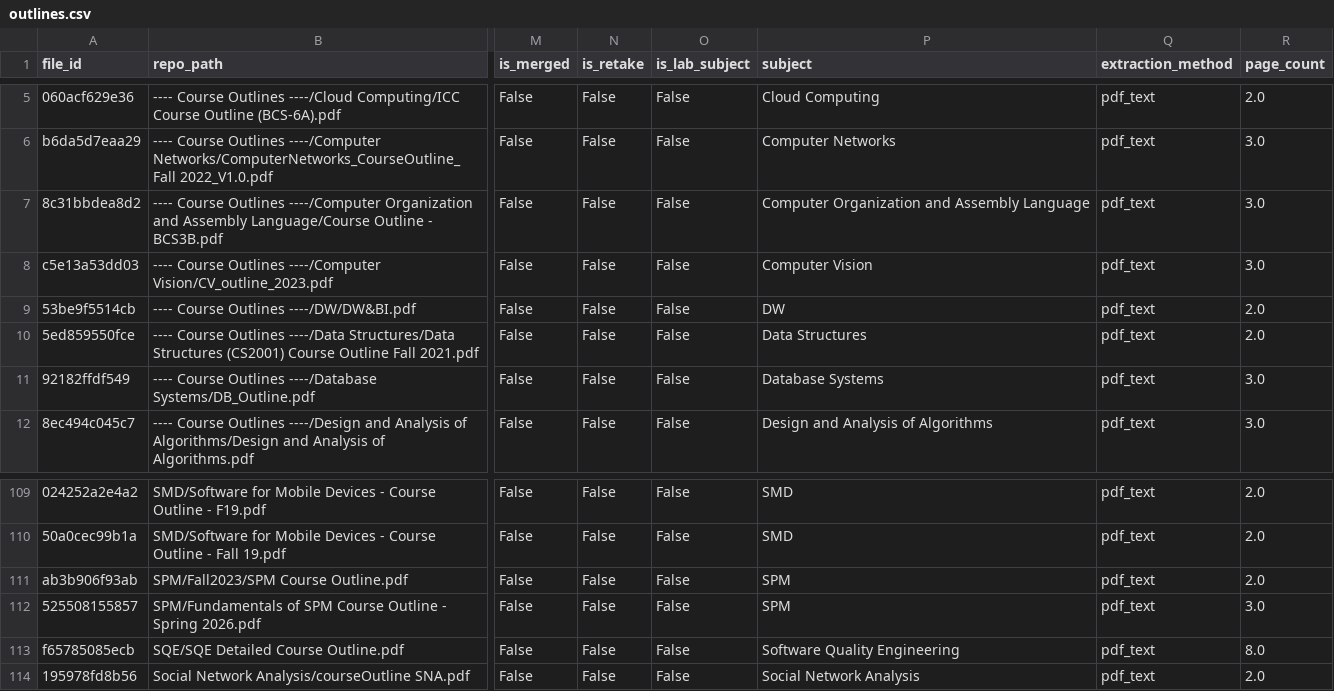
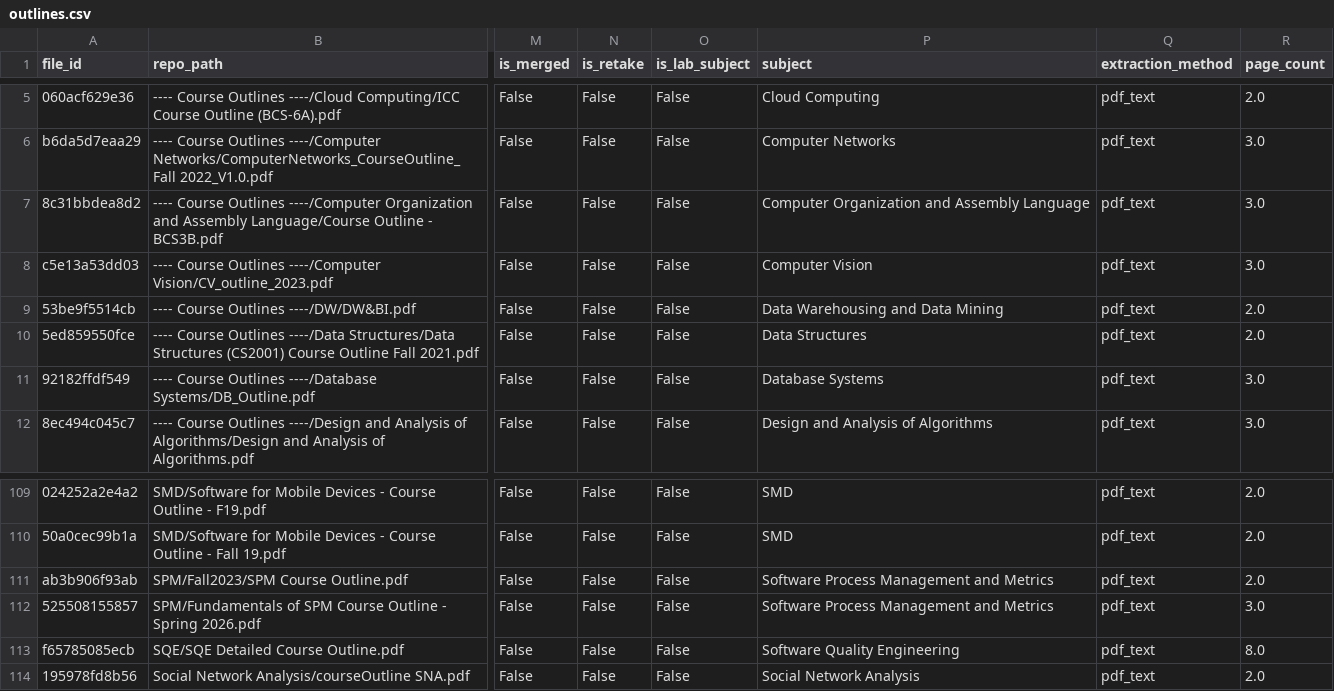
Before and after one commit to Minahilbasalat/SpillThePaper, a CSV file: data/processed/outlines.csv, drawn as a sheet; only a part is shown, gaps mark what is left out; the diff names each change by its address in the sheet, - before the commit and + after, or states it on an @@ line.

```diff
--- a/data/processed/outlines.csv
+++ b/data/processed/outlines.csv
-P9 (subject): DW
+P9 (subject): Data Warehousing and Data Mining
-P111:P112 (subject): SPM
+P111:P112 (subject): Software Process Management and Metrics
```
Also changed, not shown: data/processed/features.csv, data/processed/papers.csv, 24 other files.
